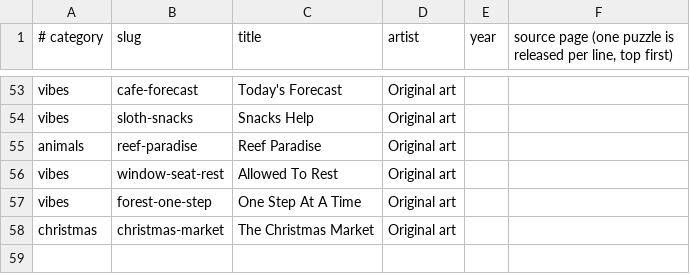
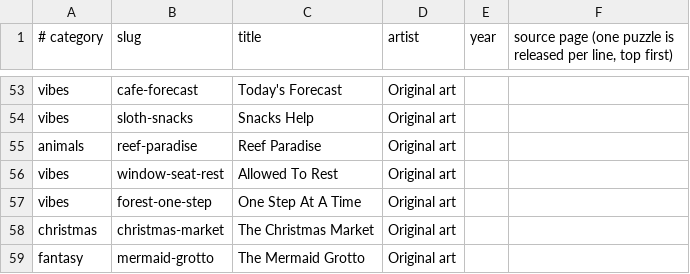
Before and after one commit to KandyPhoenix/puzzle-parlor, a TSV file: tools/queue.tsv, drawn as a sheet; only a part is shown, gaps mark what is left out; the diff names each change by its address in the sheet, - before the commit and + after, or states it on an @@ line.

```diff
--- a/tools/queue.tsv
+++ b/tools/queue.tsv
+row 59: fantasy | mermaid-grotto | The Mermaid Grotto | Original art
```
Also changed, not shown: 2 other files.
